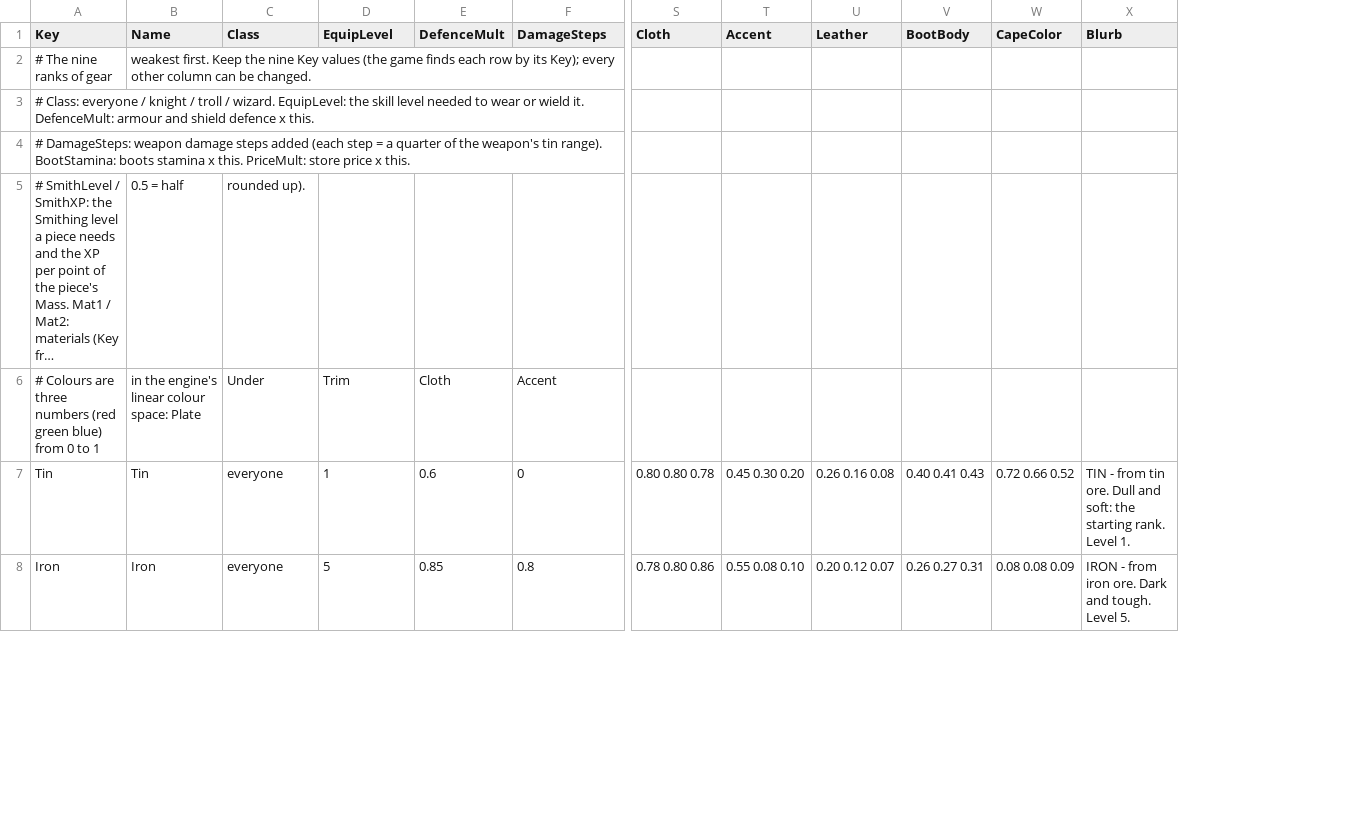
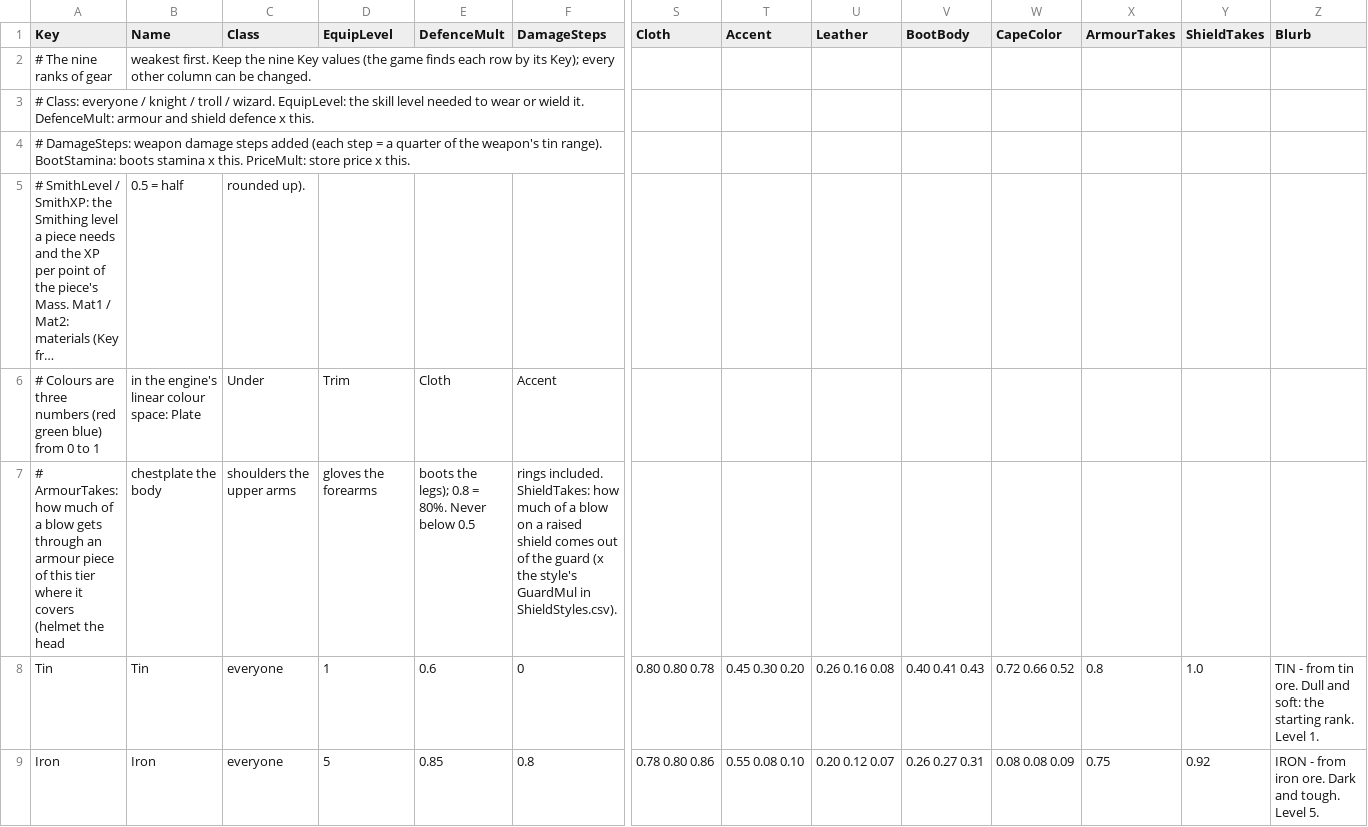
Before and after one commit to jleclair64/Jeebsland, a CSV file: Content/Data/Tiers.csv, drawn as a sheet; only a part is shown, gaps mark what is left out; long unchanged cells end in …; rows hold the shown columns only; the diff names each change by its address in the sheet, - before the commit and + after, or states it on an @@ line.

```diff
--- a/Content/Data/Tiers.csv
+++ b/Content/Data/Tiers.csv
+column X (ArmourTakes), rows 8-9: 0.8 | 0.75
+column Y (ShieldTakes), rows 8-9: 1.0 | 0.92
+row 7: # ArmourTakes: how much of a blow gets through an armour piece of this tier where it covers (helmet the head | chestplate the body | shoulders the upper arms | gloves the forearms | boots the legs); 0.8 = 80%. Never below 0.5 | rings included. ShieldTakes: how much of a blow on a raised shield comes out of the guard (x the style's GuardMul in ShieldStyles.csv).
```
Also changed, not shown: Content/Data/Kinds.csv, Content/Data/ShieldStyles.csv, 22 other files.
